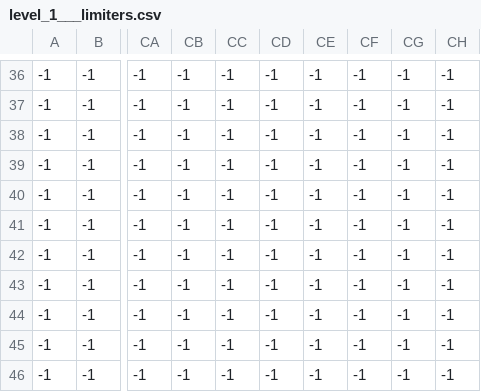
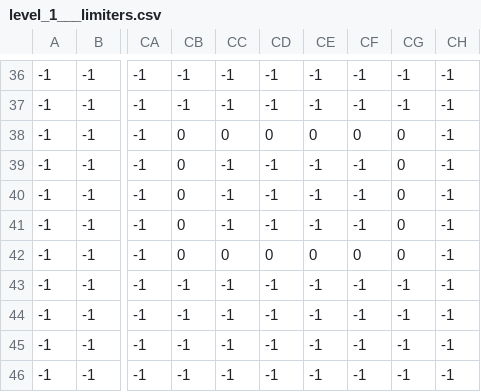
Before and after one commit to AyurDondokov/Game_on_python, a CSV file: levels_data/levels/1/level_1___limiters.csv, drawn as a sheet; only a part is shown, gaps mark what is left out; the diff names each change by its address in the sheet, - before the commit and + after, or states it on an @@ line.

```diff
--- a/levels_data/levels/1/level_1___limiters.csv
+++ b/levels_data/levels/1/level_1___limiters.csv
-CB38:CB42: -1
+CB38:CB42: 0
-CC38: -1
+CC38: 0
-CD38: -1
+CD38: 0
-CE38: -1
+CE38: 0
-CF38: -1
+CF38: 0
-CG38:CG42: -1
+CG38:CG42: 0
-CC42: -1
+CC42: 0
-CD42: -1
+CD42: 0
-CE42: -1
+CE42: 0
-CF42: -1
+CF42: 0
```
Also changed, not shown: 1 other file.
